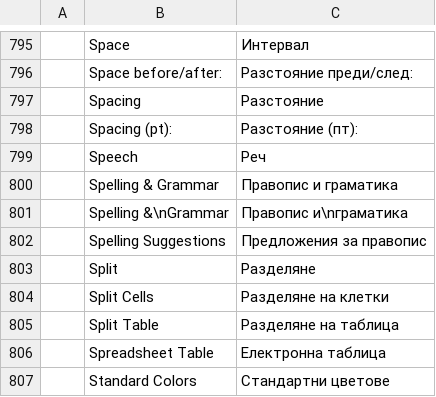
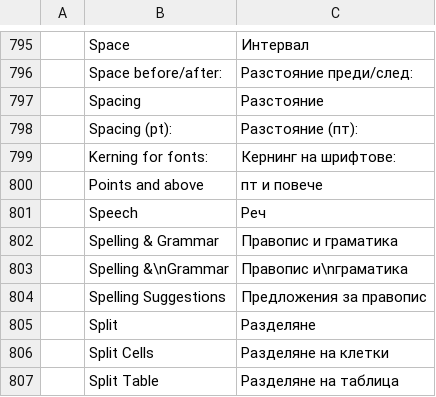
Before and after one commit to vyntaris/vdoc-old, a TSV file: crates/ui-egui/src/i18n/bg.tsv, drawn as a sheet; only a part is shown, gaps mark what is left out; the shorter side is filled out with more unchanged rows; the diff names each change by its address in the sheet, - before the commit and + after, or states it on an @@ line.

Commit message:
Font dialog: Kerning for fonts and its Points and above size (#2295)
Co-authored-by: Brandon Thomas <echelon@gmail.com>

```diff
--- a/crates/ui-egui/src/i18n/bg.tsv
+++ b/crates/ui-egui/src/i18n/bg.tsv
+row 799:  | Kerning for fonts: | Кернинг на шрифтове:
+row 800:  | Points and above | пт и повече
```
Also changed, not shown: crates/ui-egui/src/i18n/de.tsv, crates/ui-egui/src/i18n/hu.tsv, 24 other files.
